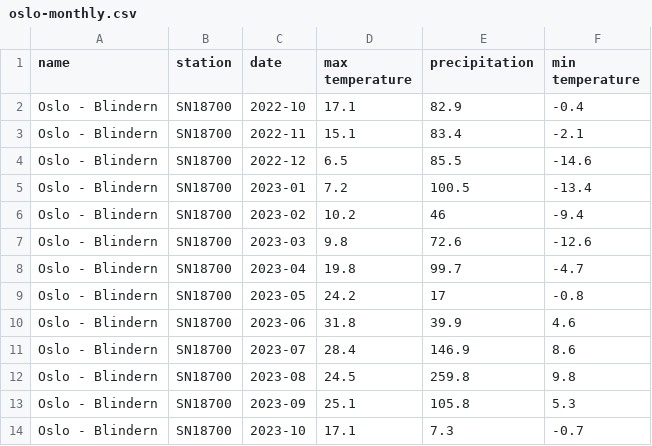
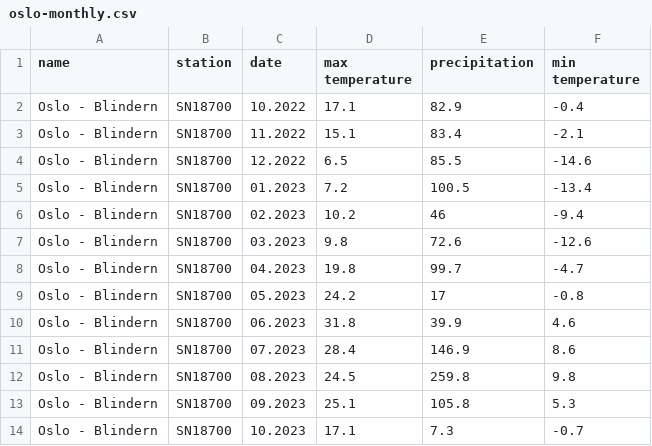
Before and after one commit to AaltoSciComp/python-for-scicomp, a CSV file: content/plotting-vega-altair/data/oslo-monthly.csv, drawn as a sheet.

Commit message:
going back to older date format

```diff
--- a/content/plotting-vega-altair/data/oslo-monthly.csv
+++ b/content/plotting-vega-altair/data/oslo-monthly.csv
@@ -1,14 +1,14 @@
 name,station,date,max temperature,precipitation,min temperature
-Oslo - Blindern,SN18700,2022-10,17.1,82.9,-0.4
-Oslo - Blindern,SN18700,2022-11,15.1,83.4,-2.1
-Oslo - Blindern,SN18700,2022-12,6.5,85.5,-14.6
-Oslo - Blindern,SN18700,2023-01,7.2,100.5,-13.4
-Oslo - Blindern,SN18700,2023-02,10.2,46,-9.4
-Oslo - Blindern,SN18700,2023-03,9.8,72.6,-12.6
-Oslo - Blindern,SN18700,2023-04,19.8,99.7,-4.7
-Oslo - Blindern,SN18700,2023-05,24.2,17,-0.8
-Oslo - Blindern,SN18700,2023-06,31.8,39.9,4.6
-Oslo - Blindern,SN18700,2023-07,28.4,146.9,8.6
-Oslo - Blindern,SN18700,2023-08,24.5,259.8,9.8
-Oslo - Blindern,SN18700,2023-09,25.1,105.8,5.3
-Oslo - Blindern,SN18700,2023-10,17.1,7.3,-0.7
+Oslo - Blindern,SN18700,10.2022,17.1,82.9,-0.4
+Oslo - Blindern,SN18700,11.2022,15.1,83.4,-2.1
+Oslo - Blindern,SN18700,12.2022,6.5,85.5,-14.6
+Oslo - Blindern,SN18700,01.2023,7.2,100.5,-13.4
+Oslo - Blindern,SN18700,02.2023,10.2,46,-9.4
+Oslo - Blindern,SN18700,03.2023,9.8,72.6,-12.6
+Oslo - Blindern,SN18700,04.2023,19.8,99.7,-4.7
+Oslo - Blindern,SN18700,05.2023,24.2,17,-0.8
+Oslo - Blindern,SN18700,06.2023,31.8,39.9,4.6
+Oslo - Blindern,SN18700,07.2023,28.4,146.9,8.6
+Oslo - Blindern,SN18700,08.2023,24.5,259.8,9.8
+Oslo - Blindern,SN18700,09.2023,25.1,105.8,5.3
+Oslo - Blindern,SN18700,10.2023,17.1,7.3,-0.7
```
Also changed, not shown: content/plotting-vega-altair/data/tromso-daily.csv, 1 other file.
